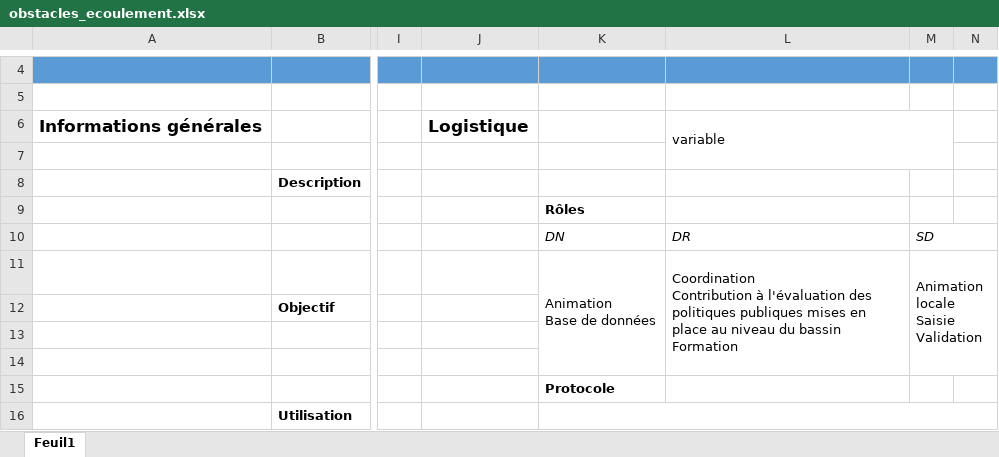
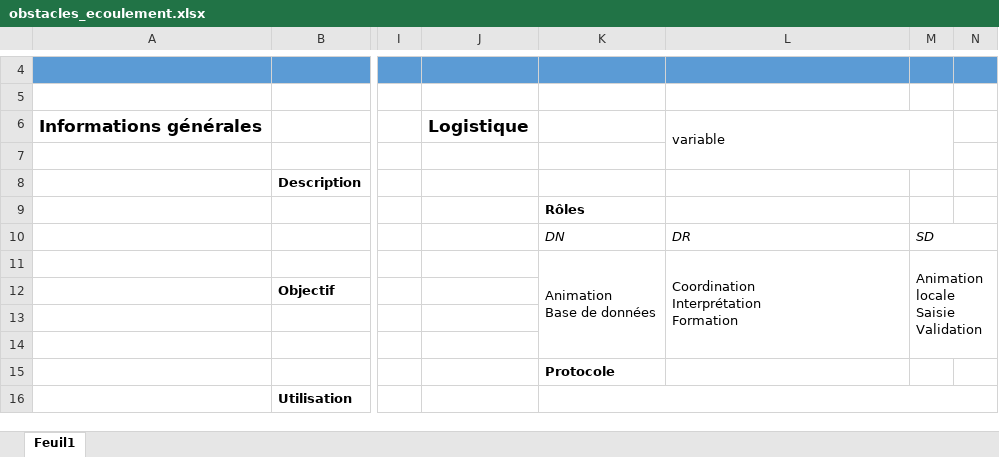
Before and after one commit to OFB-IdF/src_idf, an Excel workbook: obstacles_ecoulement.xlsx, sheet Feuil1, drawn as a sheet; only a part is shown, gaps mark what is left out; values as stored, in another font and other column widths than the file's, no borders; charts and pictures not drawn; ↵ is a line break in a cell; the diff names each change by its address in the sheet, - before the commit and + after, or states it on an @@ line.

```diff
--- a/obstacles_ecoulement.xlsx (sheet Feuil1)
+++ b/obstacles_ecoulement.xlsx (sheet Feuil1)
-L11: Coordination ↵ Contribution à l'évaluation des politiques publiques mises en place au niveau du bassin ↵ Formation
+L11: Coordination ↵ Interprétation ↵ Formation
```
Also changed, not shown: becasse.xlsx, bocage.xlsx, 35 other files.
